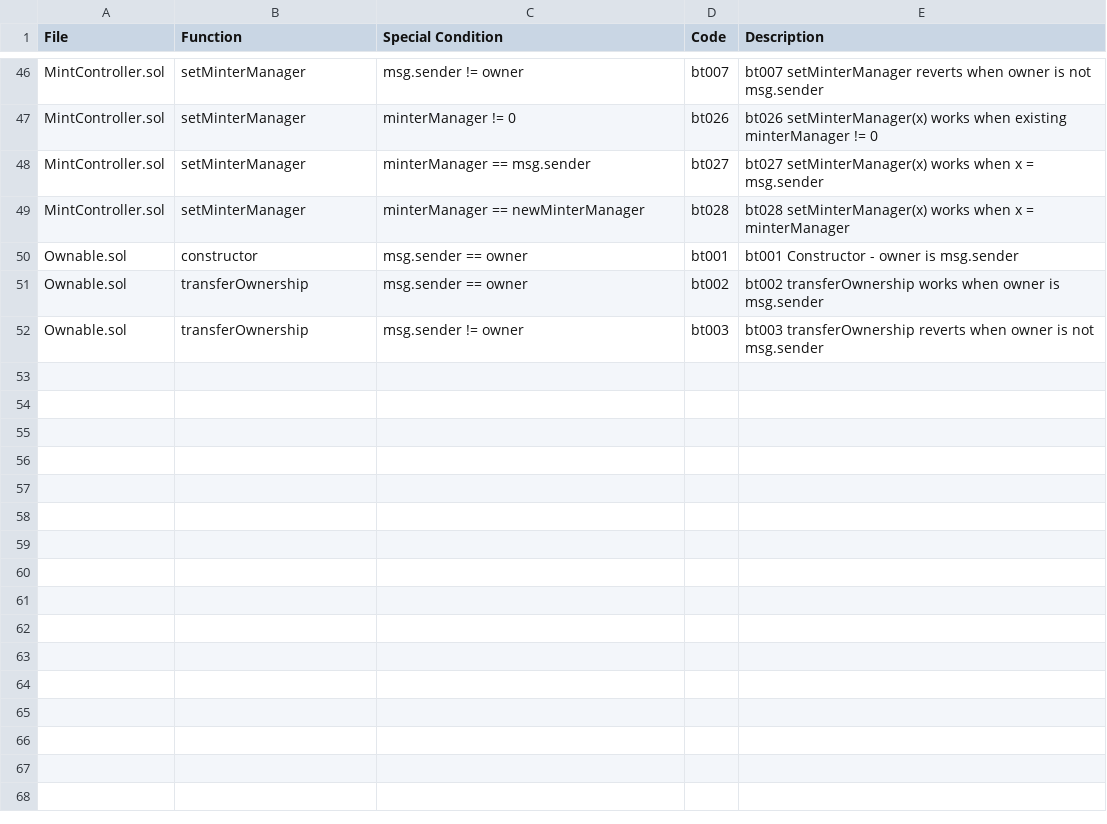
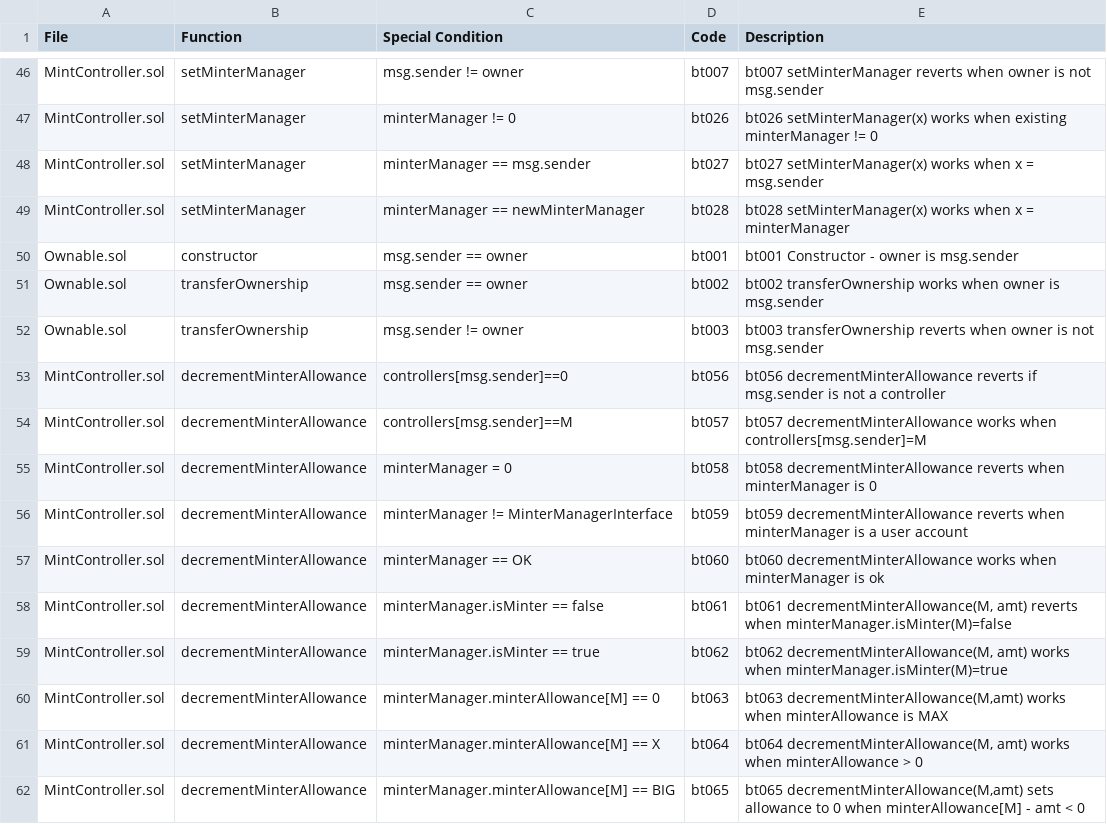
Before and after one commit to gatechain/tokens, a CSV file: verification/Spreadsheets/MINTp0_BasicTests.csv, drawn as a sheet; only a part is shown, gaps mark what is left out.

Commit message:
CENT-631 - No way to decrement an allowance without reconfiguring minter (#249)
* Adding decrementMinterAllowance

* adding test for decrementMinterAllowance

* adding tests for decrementMinterAllowance in the spreadsheets

* improve testing for specific solidity errors in TokenTestUtils

```diff
--- a/verification/Spreadsheets/MINTp0_BasicTests.csv
+++ b/verification/Spreadsheets/MINTp0_BasicTests.csv
@@ -52 +52,11 @@ Ownable.sol,transferOwnership,msg.sender == owner,bt002,bt002 transferOwnership
 Ownable.sol,transferOwnership,msg.sender != owner,bt003,bt003 transferOwnership reverts when owner is not msg.sender
+MintController.sol,decrementMinterAllowance,controllers[msg.sender]==0,bt056,bt056 decrementMinterAllowance reverts if msg.sender is not a controller
+MintController.sol,decrementMinterAllowance,controllers[msg.sender]==M,bt057,bt057 decrementMinterAllowance works when controllers[msg.sender]=M
+MintController.sol,decrementMinterAllowance,minterManager = 0,bt058,bt058 decrementMinterAllowance reverts when minterManager is 0
+MintController.sol,decrementMinterAllowance,minterManager != MinterManagerInterface,bt059,bt059 decrementMinterAllowance reverts when minterManager is a user account
+MintController.sol,decrementMinterAllowance,minterManager == OK,bt060,bt060 decrementMinterAllowance works when minterManager is ok
+MintController.sol,decrementMinterAllowance,minterManager.isMinter == false,bt061,"bt061 decrementMinterAllowance(M, amt) reverts when minterManager.isMinter(M)=false"
+MintController.sol,decrementMinterAllowance,minterManager.isMinter == true,bt062,"bt062 decrementMinterAllowance(M, amt) works when minterManager.isMinter(M)=true"
+MintController.sol,decrementMinterAllowance,minterManager.minterAllowance[M] == 0,bt063,"bt063 decrementMinterAllowance(M,amt) works when minterAllowance is MAX"
+MintController.sol,decrementMinterAllowance,minterManager.minterAllowance[M] == X,bt064,"bt064 decrementMinterAllowance(M, amt) works when minterAllowance > 0"
+MintController.sol,decrementMinterAllowance,minterManager.minterAllowance[M] == BIG,bt065,"bt065 decrementMinterAllowance(M,amt) sets allowance to 0 when minterAllowance[M] - amt < 0"
```
Also changed, not shown: verification/Spreadsheets/MINTp0_ArgumentTests.csv, 5 other files.
